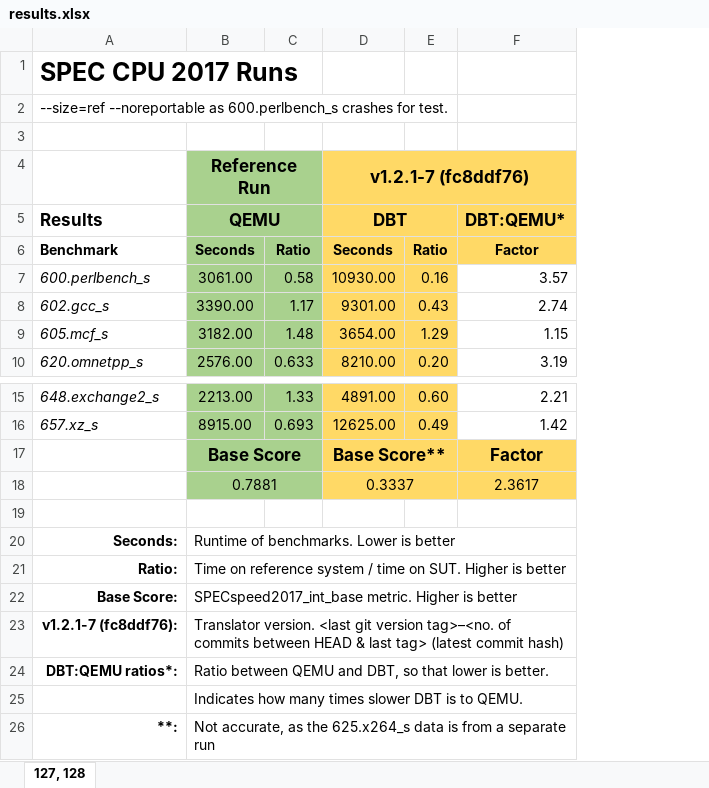
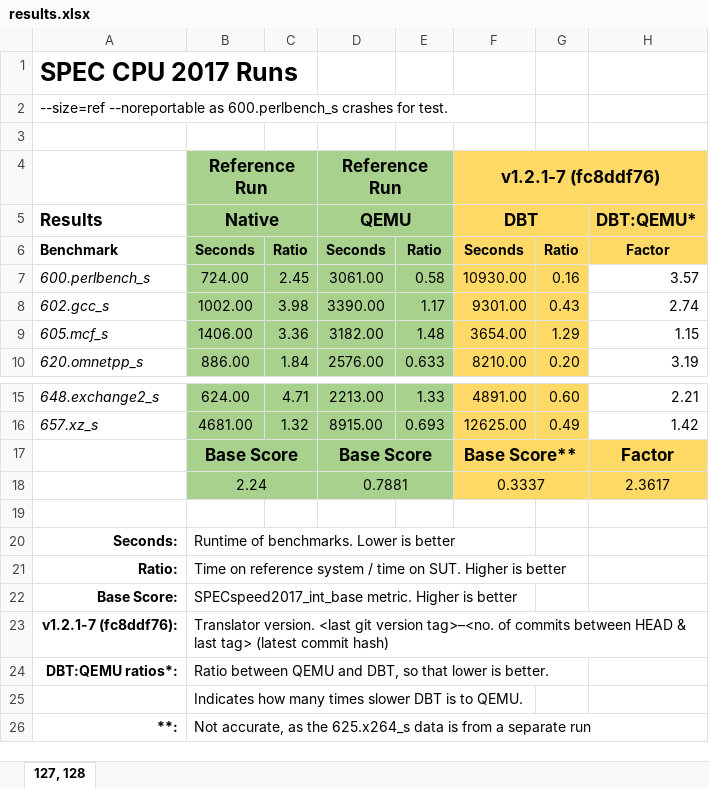
Before and after one commit to ria-jit/ria-jit, an Excel workbook: documentation/spec/results/results.xlsx, sheet 127, 128, drawn as a sheet; only a part is shown, gaps mark what is left out; values as stored, in another font and other column widths than the file's, no borders; conditional formats not drawn; addresses are those after the commit; the diff names each change by its address in the sheet, - before the commit and + after, or states it on an @@ line.

Commit message:
add native results to table

```diff
--- a/documentation/spec/results/results.xlsx (sheet 127, 128)
+++ b/documentation/spec/results/results.xlsx (sheet 127, 128)
+column B, rows 4-10: Reference Run | Native | Seconds | 724.00 | 1002.00 | 1406.00 | 886.00; rows 15-26: 624.00 | 4681.00 | Base Score | 2.24 |  | Runtime of benchmarks. Lower is better | Time on reference system / time on SUT. Higher is better | SPECspeed2017_int_base metric. Higher is better | Translator version. <last git version tag>–<no. of commits between HEAD & last tag> (latest commit hash) | Ratio between QEMU and DBT, so that lower is better. | Indicates how many times slower DBT is to QEMU. | Not accurate, as the 625.x264_s data is from a separate run
+column C, rows 6-10: Ratio | 2.45 | 3.98 | 3.36 | 1.84; rows 15-16: 4.71 | 1.32
-D20: Runtime of benchmarks. Lower is better
+D20: (empty)
-D21: Time on reference system / time on SUT. Higher is better
+D21: (empty)
-D22: SPECspeed2017_int_base metric. Higher is better
+D22: (empty)
-D23: Translator version. <last git version tag>–<no. of commits between HEAD & last tag> (latest commit hash)
+D23: (empty)
-D24: Ratio between QEMU and DBT, so that lower is better.
+D24: (empty)
-D25: Indicates how many times slower DBT is to QEMU.
+D25: (empty)
-D26: Not accurate, as the 625.x264_s data is from a separate run
+D26: (empty)
```
Also changed, not shown: formulas that keep their value, 8 other files.
